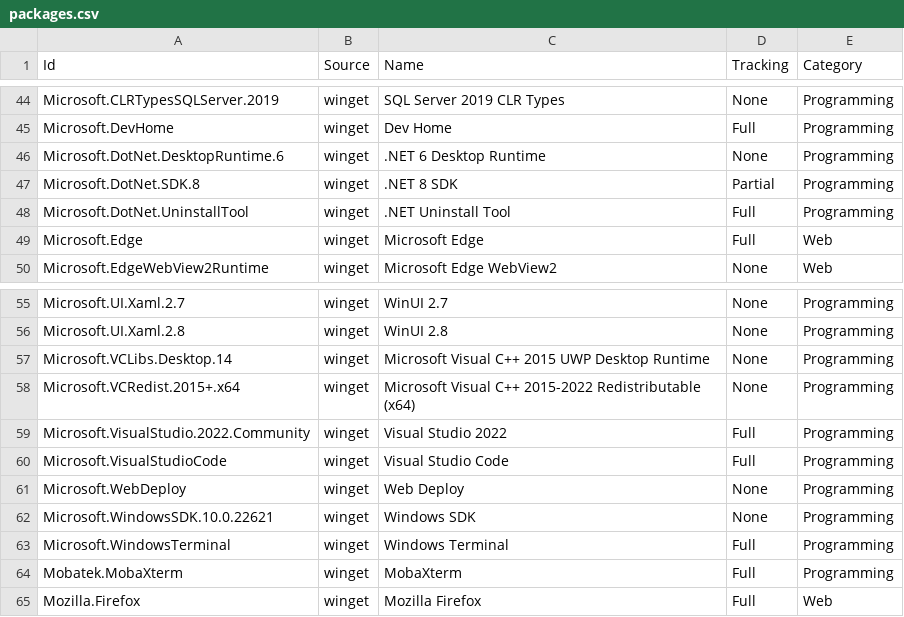
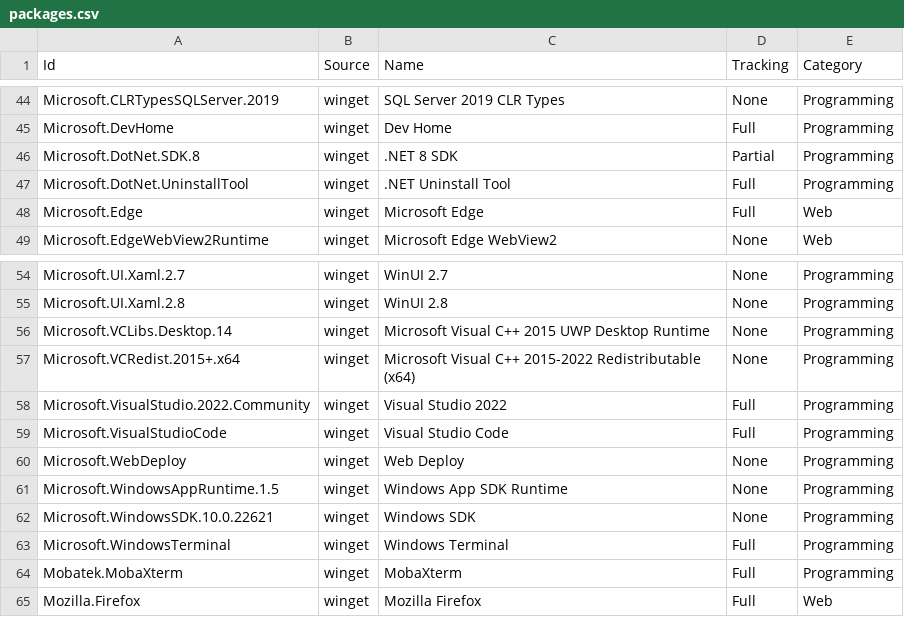
Before and after one commit to lancra/dotfiles, a CSV file: .config/winget/packages.csv, drawn as a sheet; only a part is shown, gaps mark what is left out; removed rows and columns are numbered as before the commit, all else as after; the diff names each change by its address in the sheet, - before the commit and + after, or states it on an @@ line.

Commit message:
winget: windows dependencies
* Remove v6 .NET desktop runtime.
* Add v1.5 Windows app runtime.

```diff
--- a/.config/winget/packages.csv
+++ b/.config/winget/packages.csv
-row 46: Microsoft.DotNet.DesktopRuntime.6 | winget | .NET 6 Desktop Runtime | None | Programming
+row 61: Microsoft.WindowsAppRuntime.1.5 | winget | Windows App SDK Runtime | None | Programming
```
